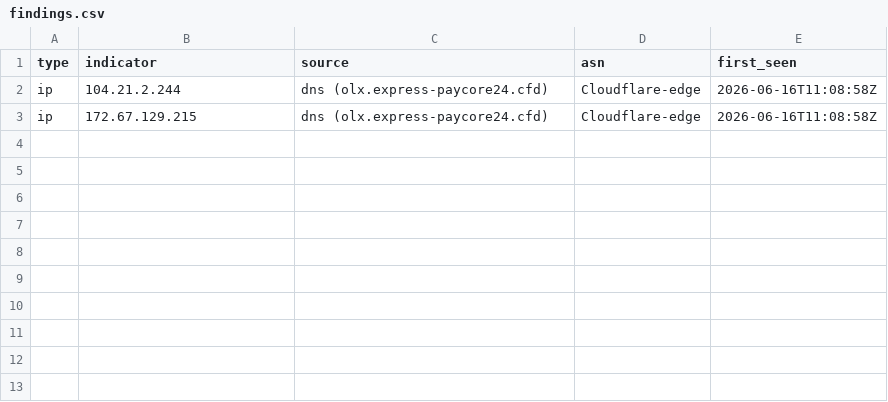
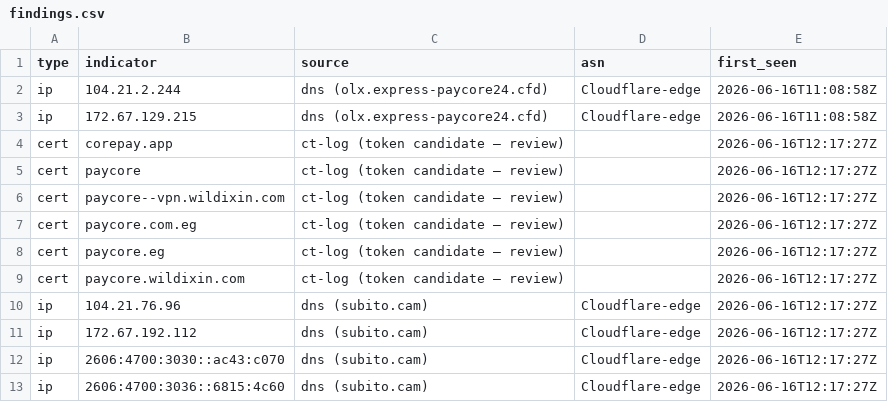
Before and after one commit to malek-alhu/marketplace-phaas-tracker, a CSV file: monitor/findings.csv, drawn as a sheet.

```diff
--- a/monitor/findings.csv
+++ b/monitor/findings.csv
@@ -3 +3,11 @@ ip,104.21.2.244,dns (olx.express-paycore24.cfd),Cloudflare-edge,2026-06-16T11:08
 ip,172.67.129.215,dns (olx.express-paycore24.cfd),Cloudflare-edge,2026-06-16T11:08:58Z
+cert,corepay.app,ct-log (token candidate — review),,2026-06-16T12:17:27Z
+cert,paycore,ct-log (token candidate — review),,2026-06-16T12:17:27Z
+cert,paycore--vpn.wildixin.com,ct-log (token candidate — review),,2026-06-16T12:17:27Z
+cert,paycore.com.eg,ct-log (token candidate — review),,2026-06-16T12:17:27Z
+cert,paycore.eg,ct-log (token candidate — review),,2026-06-16T12:17:27Z
+cert,paycore.wildixin.com,ct-log (token candidate — review),,2026-06-16T12:17:27Z
+ip,104.21.76.96,dns (subito.cam),Cloudflare-edge,2026-06-16T12:17:27Z
+ip,172.67.192.112,dns (subito.cam),Cloudflare-edge,2026-06-16T12:17:27Z
+ip,2606:4700:3030::ac43:c070,dns (subito.cam),Cloudflare-edge,2026-06-16T12:17:27Z
+ip,2606:4700:3036::6815:4c60,dns (subito.cam),Cloudflare-edge,2026-06-16T12:17:27Z
```
Also changed, not shown: 3 other files.
